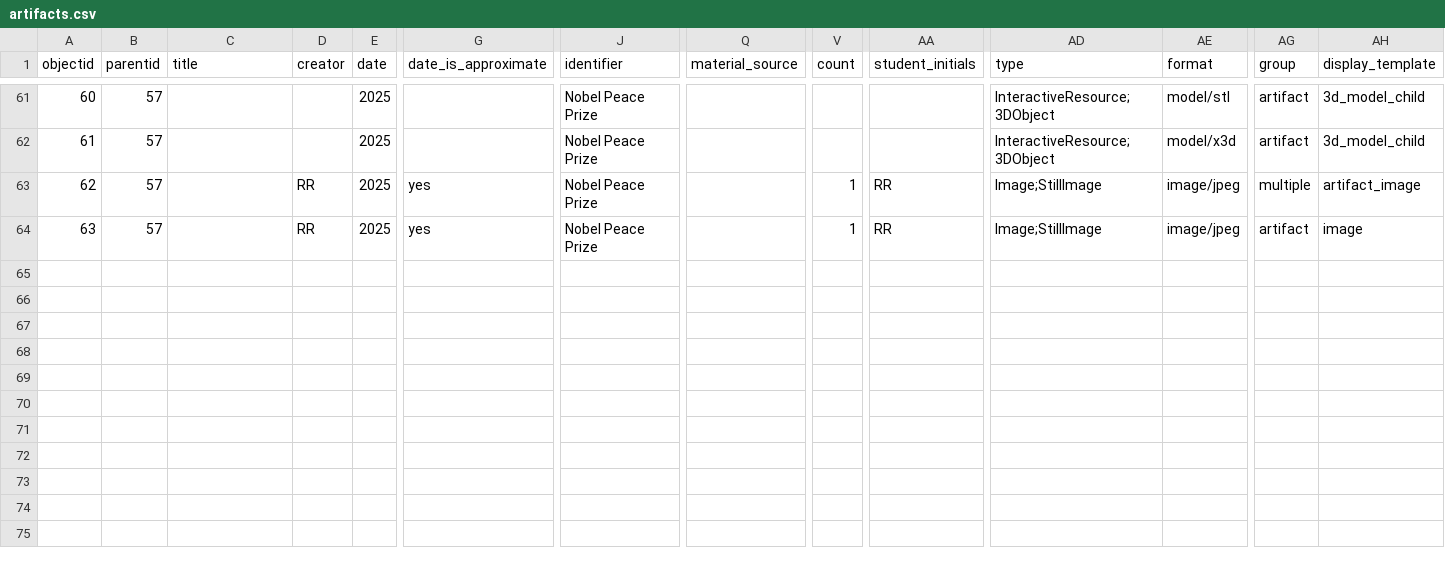
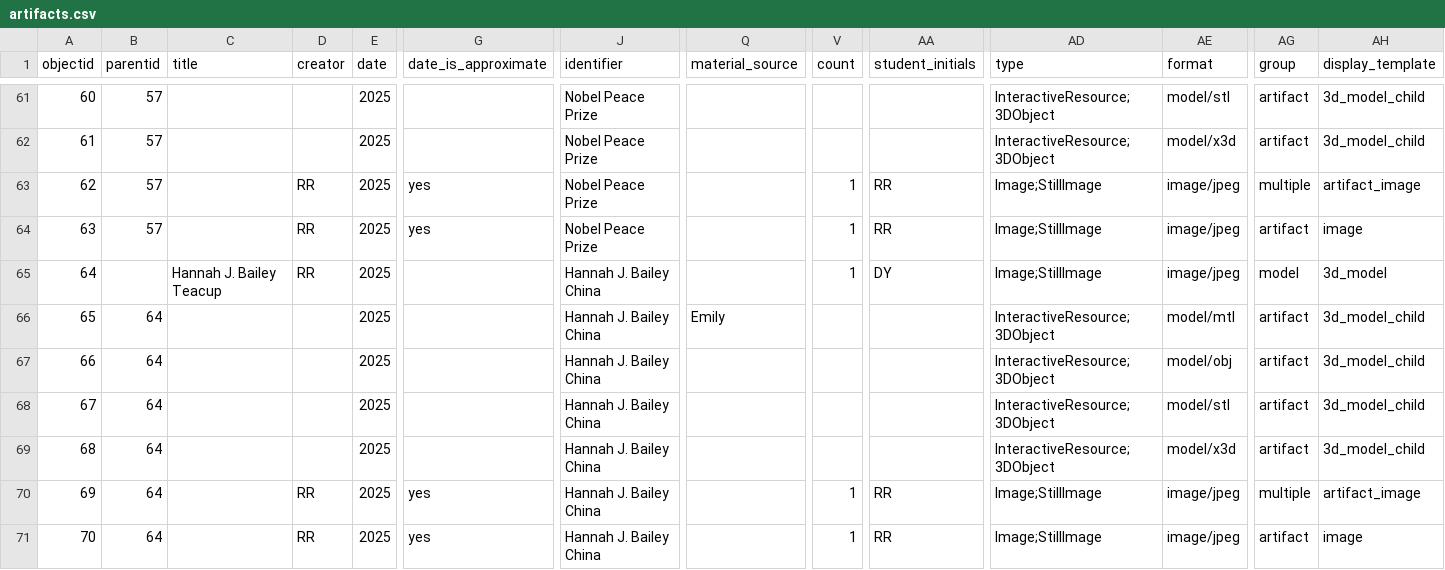
Before and after one commit to betovargas/test-demo, a CSV file: _data/artifacts.csv, drawn as a sheet; only a part is shown, gaps mark what is left out; rows hold the shown columns only; the diff names each change by its address in the sheet, - before the commit and + after, or states it on an @@ line.

Commit message:
Add Hannah J. Bailey Teacup

```diff
--- a/_data/artifacts.csv
+++ b/_data/artifacts.csv
+row 65: 64 |  | Hannah J. Bailey Teacup | RR | 2025 |  | Hannah J. Bailey China |  | 1 | DY | Image;StillImage | image/jpeg | model | 3d_model
+row 66: 65 | 64 |  |  | 2025 |  | Hannah J. Bailey China | Emily |  |  | InteractiveResource;3DObject | model/mtl | artifact | 3d_model_child
+row 67: 66 | 64 |  |  | 2025 |  | Hannah J. Bailey China |  |  |  | InteractiveResource;3DObject | model/obj | artifact | 3d_model_child
+row 68: 67 | 64 |  |  | 2025 |  | Hannah J. Bailey China |  |  |  | InteractiveResource;3DObject | model/stl | artifact | 3d_model_child
+row 69: 68 | 64 |  |  | 2025 |  | Hannah J. Bailey China |  |  |  | InteractiveResource;3DObject | model/x3d | artifact | 3d_model_child
+row 70: 69 | 64 |  | RR | 2025 | yes | Hannah J. Bailey China |  | 1 | RR | Image;StillImage | image/jpeg | multiple | artifact_image
+row 71: 70 | 64 |  | RR | 2025 | yes | Hannah J. Bailey China |  | 1 | RR | Image;StillImage | image/jpeg | artifact | image
```
Also changed, not shown: objects/object_list.csv, 8 other files.
